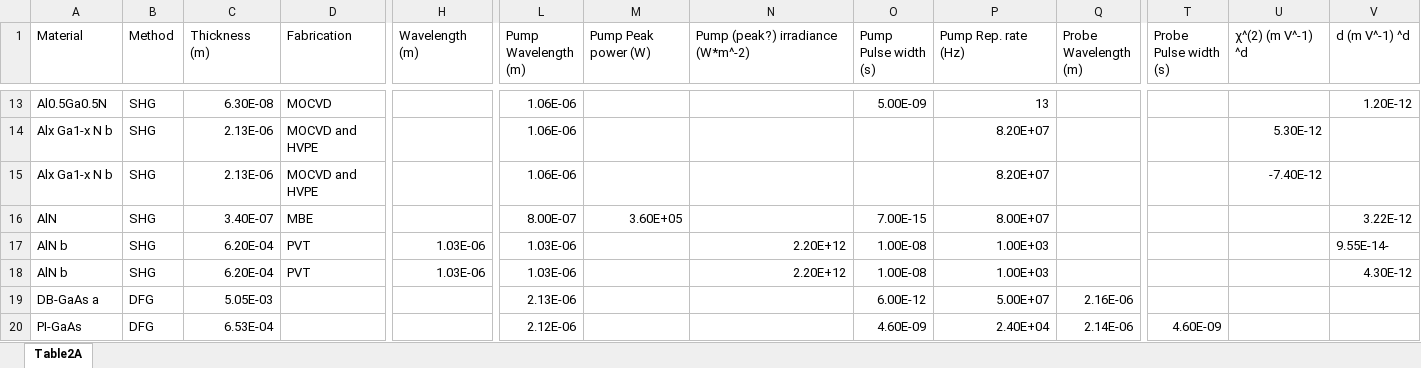
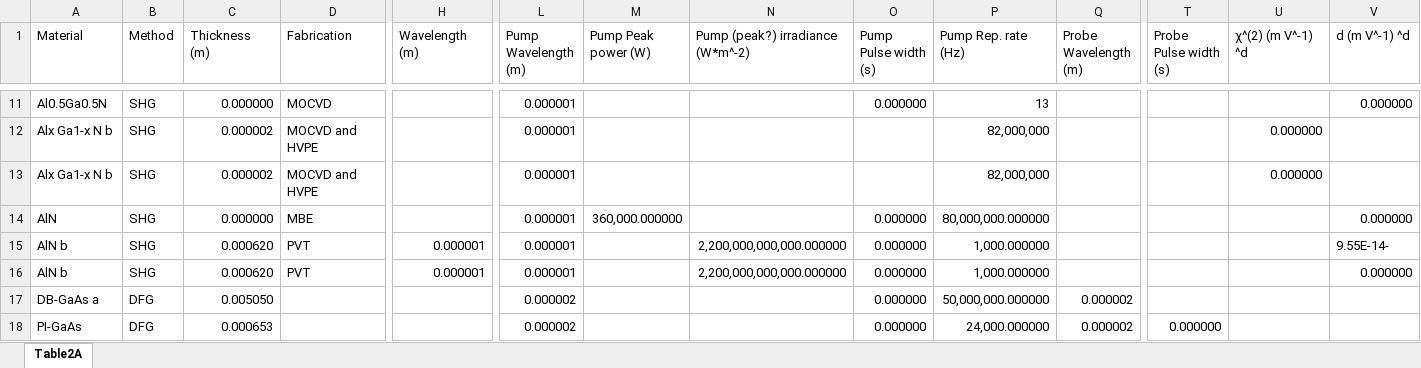
Before and after one commit to balladam/nlodata, an Excel workbook: INPUT/Table2A.xlsx, sheet Table2A, drawn as a sheet; only a part is shown, gaps mark what is left out; values as stored, in another font and other column widths than the file's, no cell formats; addresses are those after the commit; the diff covers the shown part only; the diff names each change by its address in the sheet, - before the commit and + after, or states it on an @@ line.

```diff
--- a/INPUT/Table2A.xlsx (sheet Table2A)
+++ b/INPUT/Table2A.xlsx (sheet Table2A)
-C11 (Thickness (m)): 6.30E-08
+C11 (Thickness (m)): 0.000000
-L11:L13 (Pump Wavelength (m)): 1.06E-06
+L11:L13 (Pump Wavelength (m)): 0.000001
-O11 (Pump Pulse width (s)): 5.00E-09
+O11 (Pump Pulse width (s)): 0.000000
-V11 (d (m V^-1) ^d): 1.20E-12
+V11 (d (m V^-1) ^d): 0.000000
-C12:C13 (Thickness (m)): 2.13E-06
+C12:C13 (Thickness (m)): 0.000002
-P12:P13 (Pump Rep. rate (Hz)): 8.20E+07
+P12:P13 (Pump Rep. rate (Hz)): 82,000,000
-U12 (χ^(2) (m V^-1) ^d): 5.30E-12
+U12 (χ^(2) (m V^-1) ^d): 0.000000
-U13 (χ^(2) (m V^-1) ^d): -7.40E-12
+U13 (χ^(2) (m V^-1) ^d): 0.000000
-C14 (Thickness (m)): 3.40E-07
+C14 (Thickness (m)): 0.000000
-L14 (Pump Wavelength (m)): 8.00E-07
+L14 (Pump Wavelength (m)): 0.000001
-M14 (Pump Peak power (W)): 3.60E+05
+M14 (Pump Peak power (W)): 360,000.000000
-O14 (Pump Pulse width (s)): 7.00E-15
+O14 (Pump Pulse width (s)): 0.000000
-P14 (Pump Rep. rate (Hz)): 8.00E+07
+P14 (Pump Rep. rate (Hz)): 80,000,000.000000
-V14 (d (m V^-1) ^d): 3.22E-12
+V14 (d (m V^-1) ^d): 0.000000
-C15:C16 (Thickness (m)): 6.20E-04
+C15:C16 (Thickness (m)): 0.000620
-H15:H16 (Wavelength (m)): 1.03E-06
+H15:H16 (Wavelength (m)): 0.000001
-L15:L16 (Pump Wavelength (m)): 1.03E-06
+L15:L16 (Pump Wavelength (m)): 0.000001
-N15:N16 (Pump (peak?) irradiance (W*m^-2)): 2.20E+12
+N15:N16 (Pump (peak?) irradiance (W*m^-2)): 2,200,000,000,000.000000
-O15:O16 (Pump Pulse width (s)): 1.00E-08
+O15:O16 (Pump Pulse width (s)): 0.000000
-P15:P16 (Pump Rep. rate (Hz)): 1.00E+03
+P15:P16 (Pump Rep. rate (Hz)): 1,000.000000
-V16 (d (m V^-1) ^d): 4.30E-12
+V16 (d (m V^-1) ^d): 0.000000
-C17 (Thickness (m)): 5.05E-03
+C17 (Thickness (m)): 0.005050
-L17 (Pump Wavelength (m)): 2.13E-06
+L17 (Pump Wavelength (m)): 0.000002
-O17 (Pump Pulse width (s)): 6.00E-12
+O17 (Pump Pulse width (s)): 0.000000
-P17 (Pump Rep. rate (Hz)): 5.00E+07
+P17 (Pump Rep. rate (Hz)): 50,000,000.000000
-Q17 (Probe Wavelength (m)): 2.16E-06
+Q17 (Probe Wavelength (m)): 0.000002
-C18 (Thickness (m)): 6.53E-04
+C18 (Thickness (m)): 0.000653
-L18 (Pump Wavelength (m)): 2.12E-06
+L18 (Pump Wavelength (m)): 0.000002
-O18 (Pump Pulse width (s)): 4.60E-09
+O18 (Pump Pulse width (s)): 0.000000
-P18 (Pump Rep. rate (Hz)): 2.40E+04
+P18 (Pump Rep. rate (Hz)): 24,000.000000
-Q18 (Probe Wavelength (m)): 2.14E-06
+Q18 (Probe Wavelength (m)): 0.000002
-T18 (Probe Pulse width (s)): 4.60E-09
+T18 (Probe Pulse width (s)): 0.000000
```
Also changed, not shown: 1 added row, 5 removed rows and 249 edited cells elsewhere in this sheet, cell formats, INPUT/Table2B.xlsx.
